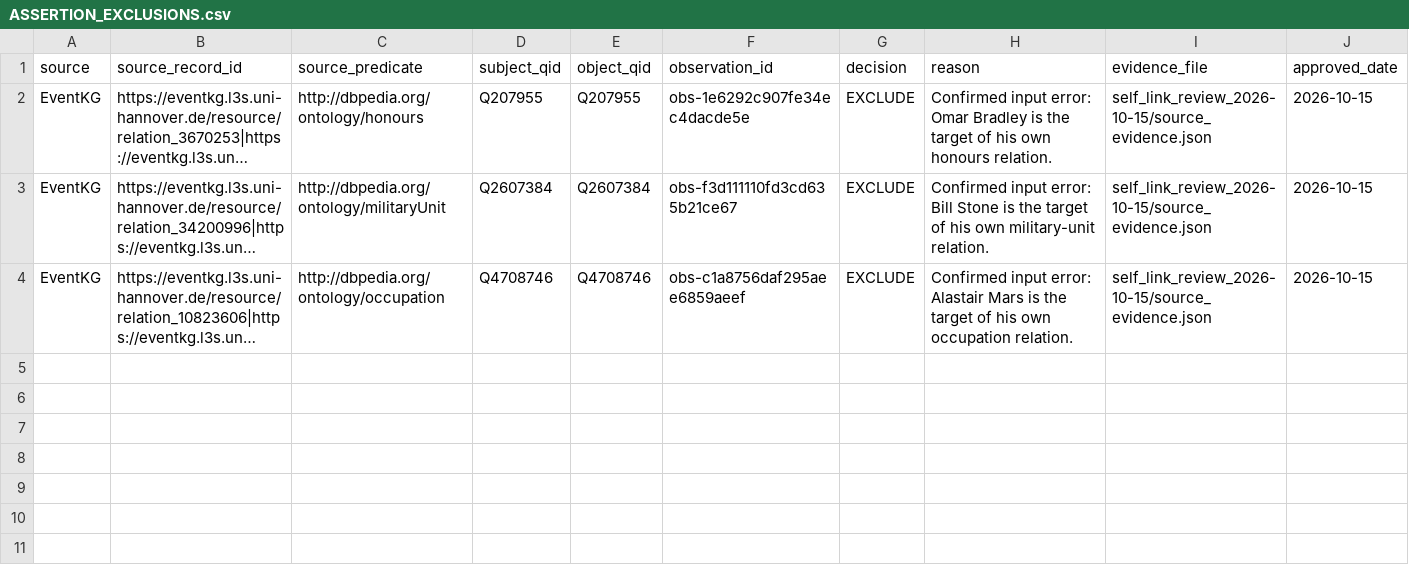
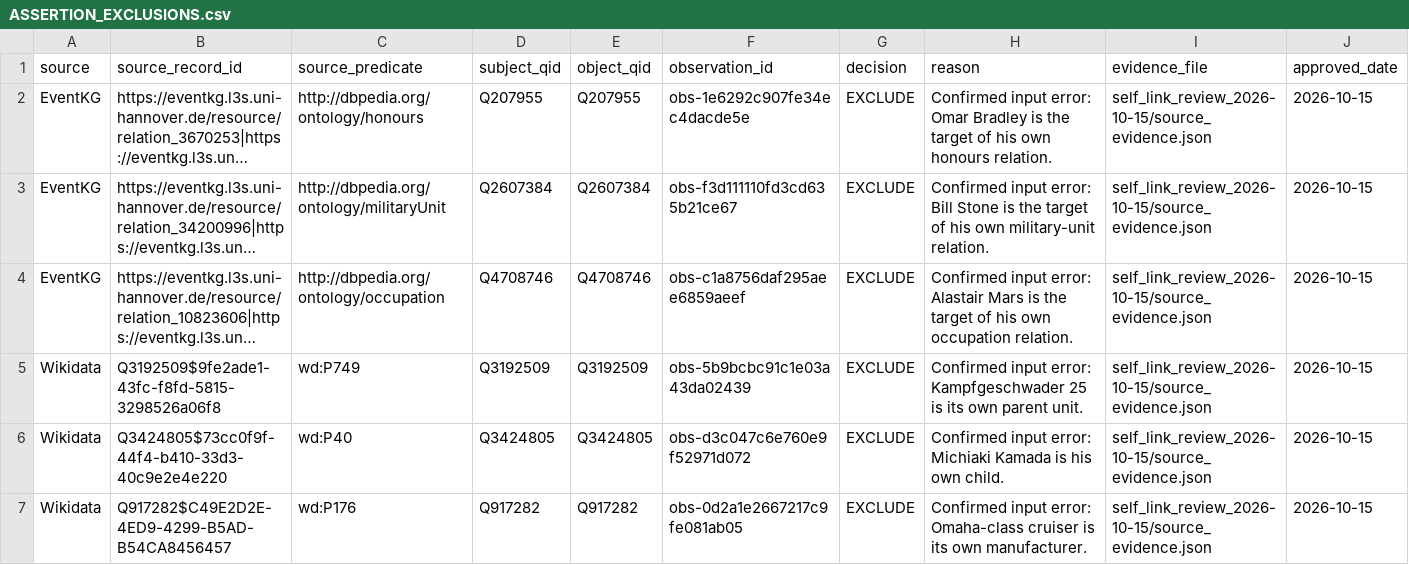
Before and after one commit to YehudRaanan/Corpus2GeoRAG_Pacific, a CSV file: GG_Data/mapping/ASSERTION_EXCLUSIONS.csv, drawn as a sheet; long unchanged cells end in …; the diff names each change by its address in the sheet, - before the commit and + after, or states it on an @@ line.

Commit message:
Exclude three approved Wikidata errors and trace succession self-links

```diff
--- a/GG_Data/mapping/ASSERTION_EXCLUSIONS.csv
+++ b/GG_Data/mapping/ASSERTION_EXCLUSIONS.csv
+row 5: Wikidata | Q3192509$9fe2ade1-43fc-f8fd-5815-3298526a06f8 | wd:P749 | Q3192509 | Q3192509 | obs-5b9bcbc91c1e03a43da02439 | EXCLUDE | Confirmed input error: Kampfgeschwader 25 is its own parent unit. | self_link_review_2026-10-15/source_evidence.json | 2026-10-15
+row 6: Wikidata | Q3424805$73cc0f9f-44f4-b410-33d3-40c9e2e4e220 | wd:P40 | Q3424805 | Q3424805 | obs-d3c047c6e760e9f52971d072 | EXCLUDE | Confirmed input error: Michiaki Kamada is his own child. | self_link_review_2026-10-15/source_evidence.json | 2026-10-15
+row 7: Wikidata | Q917282$C49E2D2E-4ED9-4299-B5AD-B54CA8456457 | wd:P176 | Q917282 | Q917282 | obs-0d2a1e2667217c9fe081ab05 | EXCLUDE | Confirmed input error: Omaha-class cruiser is its own manufacturer. | self_link_review_2026-10-15/source_evidence.json | 2026-10-15
```
Also changed, not shown: GG_Data/mapping/self_link_review_2026-10-15/wikidata_review.csv, 12 other files.
